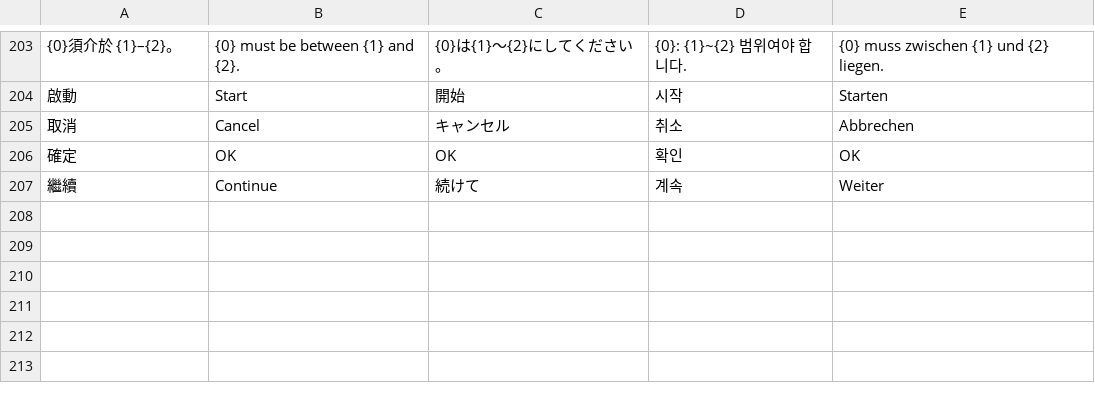
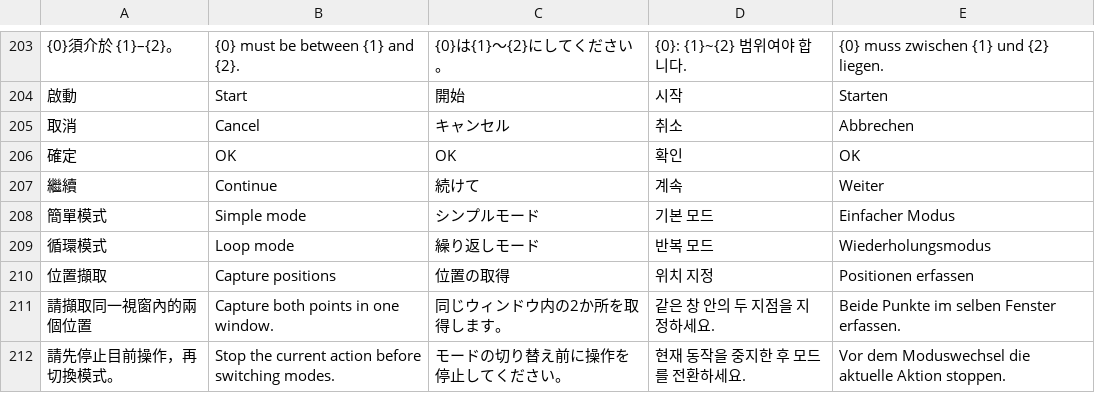
Before and after one commit to HaNa-486/ScheduledClicker, a TSV file: localization/ui.tsv, drawn as a sheet; only a part is shown, gaps mark what is left out; the diff names each change by its address in the sheet, - before the commit and + after, or states it on an @@ line.

```diff
--- a/localization/ui.tsv
+++ b/localization/ui.tsv
+row 208: 簡單模式 | Simple mode | シンプルモード | 기본 모드 | Einfacher Modus
+row 209: 循環模式 | Loop mode | 繰り返しモード | 반복 모드 | Wiederholungsmodus
+row 210: 位置擷取 | Capture positions | 位置の取得 | 위치 지정 | Positionen erfassen
+row 211: 請擷取同一視窗內的兩個位置 | Capture both points in one window. | 同じウィンドウ内の2か所を取得します。 | 같은 창 안의 두 지점을 지정하세요. | Beide Punkte im selben Fenster erfassen.
+row 212: 請先停止目前操作，再切換模式。 | Stop the current action before switching modes. | モードの切り替え前に操作を停止してください。 | 현재 동작을 중지한 후 모드를 전환하세요. | Vor dem Moduswechsel die aktuelle Aktion stoppen.
```
Also changed, not shown: 24 other files.
